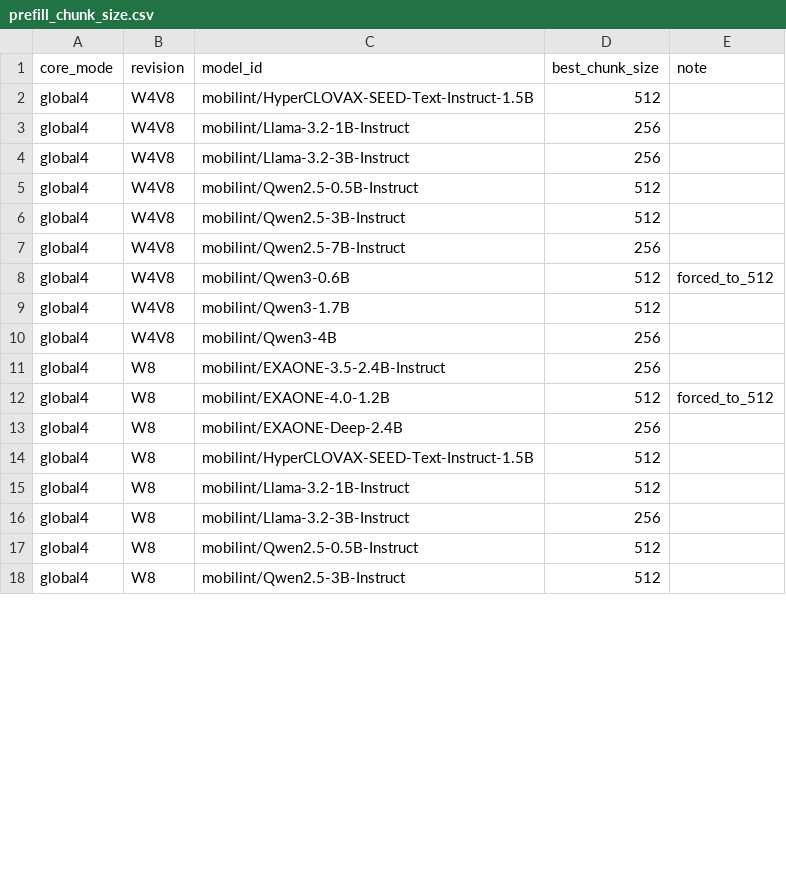
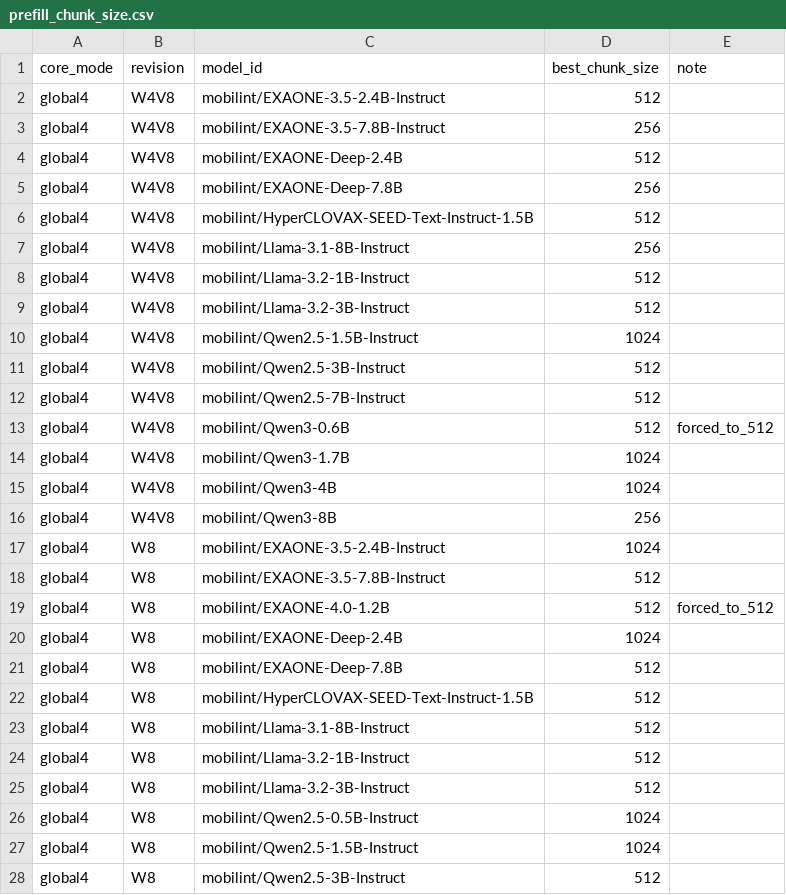
Before and after one commit to mobilint/mblt-model-zoo, a CSV file: benchmark/transformers/prefill_chunk_size.csv, drawn as a sheet; only a part is shown; the diff covers the shown part only.

Commit message:
Update prefill_chunk_size.csv

```diff
--- a/benchmark/transformers/prefill_chunk_size.csv
+++ b/benchmark/transformers/prefill_chunk_size.csv
@@ -1,18 +1,28 @@
 core_mode,revision,model_id,best_chunk_size,note
+global4,W4V8,mobilint/EXAONE-3.5-2.4B-Instruct,512,
+global4,W4V8,mobilint/EXAONE-3.5-7.8B-Instruct,256,
+global4,W4V8,mobilint/EXAONE-Deep-2.4B,512,
+global4,W4V8,mobilint/EXAONE-Deep-7.8B,256,
 global4,W4V8,mobilint/HyperCLOVAX-SEED-Text-Instruct-1.5B,512,
-global4,W4V8,mobilint/Llama-3.2-1B-Instruct,256,
-global4,W4V8,mobilint/Llama-3.2-3B-Instruct,256,
-global4,W4V8,mobilint/Qwen2.5-0.5B-Instruct,512,
+global4,W4V8,mobilint/Llama-3.1-8B-Instruct,256,
+global4,W4V8,mobilint/Llama-3.2-1B-Instruct,512,
+global4,W4V8,mobilint/Llama-3.2-3B-Instruct,512,
+global4,W4V8,mobilint/Qwen2.5-1.5B-Instruct,1024,
 global4,W4V8,mobilint/Qwen2.5-3B-Instruct,512,
-global4,W4V8,mobilint/Qwen2.5-7B-Instruct,256,
+global4,W4V8,mobilint/Qwen2.5-7B-Instruct,512,
 global4,W4V8,mobilint/Qwen3-0.6B,512,forced_to_512
-global4,W4V8,mobilint/Qwen3-1.7B,512,
-global4,W4V8,mobilint/Qwen3-4B,256,
-global4,W8,mobilint/EXAONE-3.5-2.4B-Instruct,256,
+global4,W4V8,mobilint/Qwen3-1.7B,1024,
+global4,W4V8,mobilint/Qwen3-4B,1024,
+global4,W4V8,mobilint/Qwen3-8B,256,
+global4,W8,mobilint/EXAONE-3.5-2.4B-Instruct,1024,
+global4,W8,mobilint/EXAONE-3.5-7.8B-Instruct,512,
 global4,W8,mobilint/EXAONE-4.0-1.2B,512,forced_to_512
-global4,W8,mobilint/EXAONE-Deep-2.4B,256,
+global4,W8,mobilint/EXAONE-Deep-2.4B,1024,
+global4,W8,mobilint/EXAONE-Deep-7.8B,512,
 global4,W8,mobilint/HyperCLOVAX-SEED-Text-Instruct-1.5B,512,
+global4,W8,mobilint/Llama-3.1-8B-Instruct,512,
 global4,W8,mobilint/Llama-3.2-1B-Instruct,512,
-global4,W8,mobilint/Llama-3.2-3B-Instruct,256,
-global4,W8,mobilint/Qwen2.5-0.5B-Instruct,512,
+global4,W8,mobilint/Llama-3.2-3B-Instruct,512,
+global4,W8,mobilint/Qwen2.5-0.5B-Instruct,1024,
+global4,W8,mobilint/Qwen2.5-1.5B-Instruct,1024,
 global4,W8,mobilint/Qwen2.5-3B-Instruct,512,
```
Also changed, not shown: 29 added rows and 31 edited cells elsewhere in this file.
